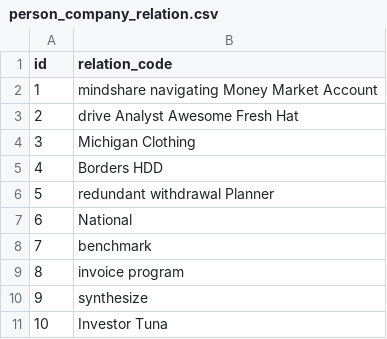
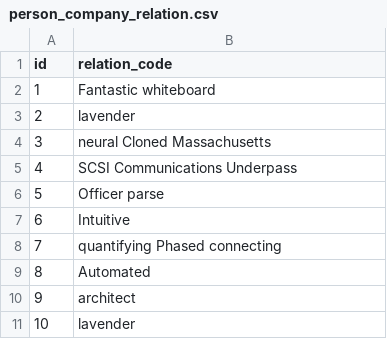
Before and after one commit to vnsd/vnstartupdir, a CSV file: src/main/resources/config/liquibase/fake-data/person_company_relation.csv, drawn as a sheet.

```diff
--- a/src/main/resources/config/liquibase/fake-data/person_company_relation.csv
+++ b/src/main/resources/config/liquibase/fake-data/person_company_relation.csv
@@ -1,11 +1,11 @@
 id;relation_code
-1;mindshare navigating Money Market Account
-2;drive Analyst Awesome Fresh Hat
-3;Michigan Clothing
-4;Borders HDD
-5;redundant withdrawal Planner
-6;National
-7;benchmark
-8;invoice program
-9;synthesize
-10;Investor Tuna
+1;Fantastic whiteboard
+2;lavender
+3;neural Cloned Massachusetts
+4;SCSI Communications Underpass
+5;Officer parse
+6;Intuitive
+7;quantifying Phased connecting
+8;Automated
+9;architect
+10;lavender
```
Also changed, not shown: src/main/resources/config/liquibase/fake-data/company.csv, src/main/resources/config/liquibase/fake-data/person.csv, 14 other files.
